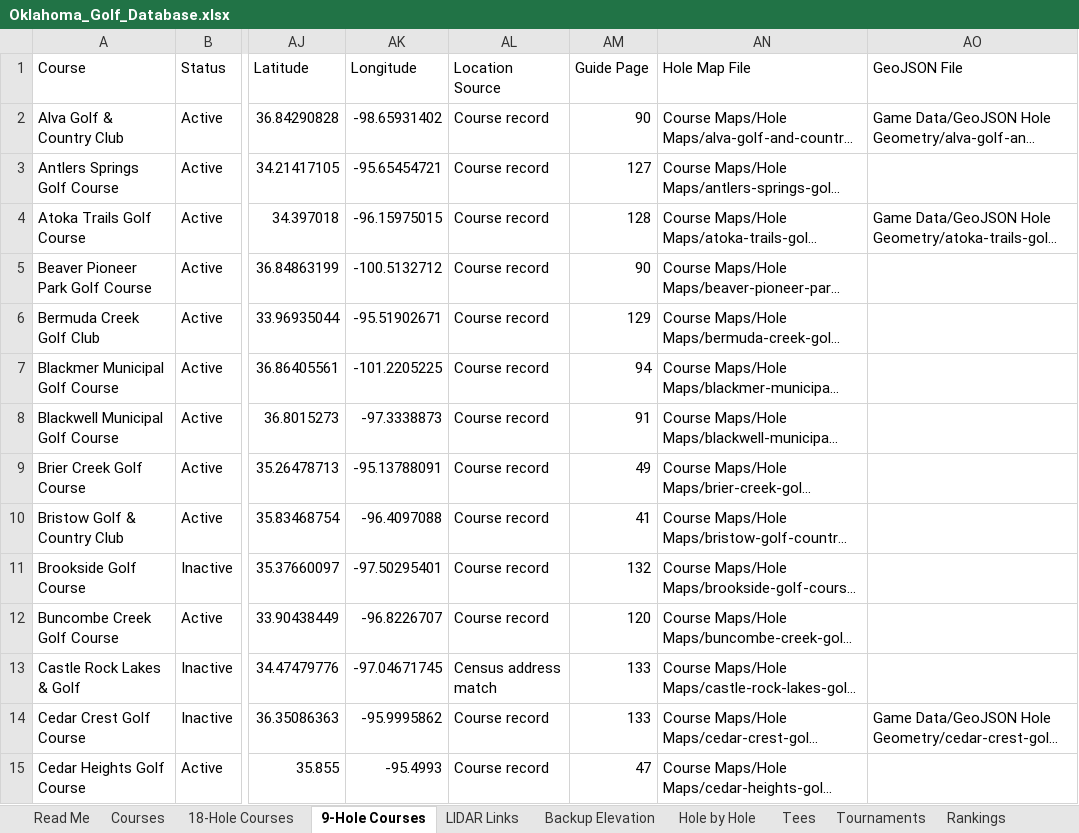
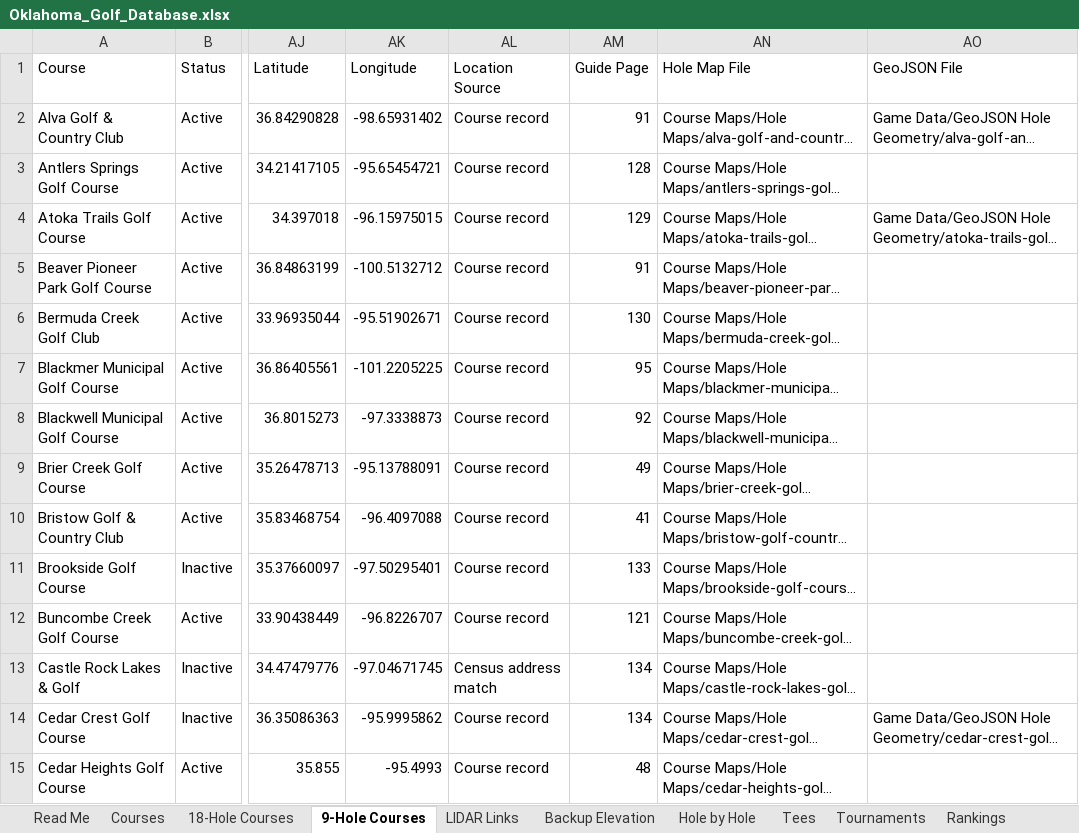
Before and after one commit to bamamba85/oklahoma-course-workshop, an Excel workbook: files/Oklahoma_Golf_Database.xlsx, sheet 9-Hole Courses, drawn as a sheet; only a part is shown, gaps mark what is left out; long unchanged cells end in …; values as stored, in another font and other column widths than the file's, no borders; table styles not drawn; the diff covers the shown part only; the diff names each change by its address in the sheet, - before the commit and + after, or states it on an @@ line.

```diff
--- a/files/Oklahoma_Golf_Database.xlsx (sheet 9-Hole Courses)
+++ b/files/Oklahoma_Golf_Database.xlsx (sheet 9-Hole Courses)
-AM2 (Guide Page): 90
+AM2 (Guide Page): 91
-AM3 (Guide Page): 127
+AM3 (Guide Page): 128
-AM4 (Guide Page): 128
+AM4 (Guide Page): 129
-AM5 (Guide Page): 90
+AM5 (Guide Page): 91
-AM6 (Guide Page): 129
+AM6 (Guide Page): 130
-AM7 (Guide Page): 94
+AM7 (Guide Page): 95
-AM8 (Guide Page): 91
+AM8 (Guide Page): 92
-AM11 (Guide Page): 132
+AM11 (Guide Page): 133
-AM12 (Guide Page): 120
+AM12 (Guide Page): 121
-AM13:AM14 (Guide Page): 133
+AM13:AM14 (Guide Page): 134
-AM15 (Guide Page): 47
+AM15 (Guide Page): 48
```
Also changed, not shown: 67 edited cells elsewhere in this sheet, sheet Courses, sheet 18-Hole Courses, sheet Hole by Hole, sheet Read Me, 4 other files.
